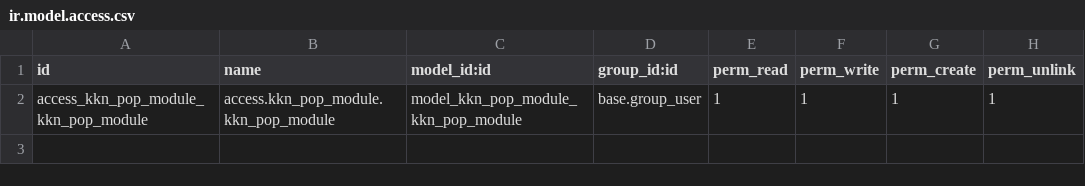
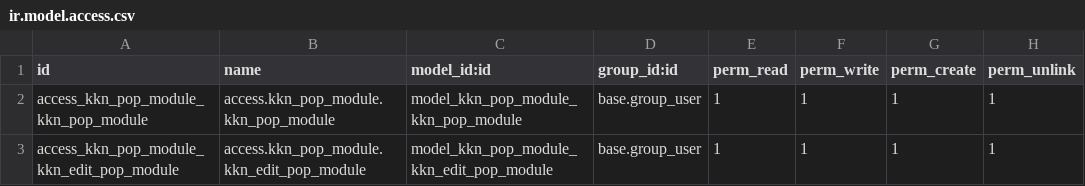
Before and after one commit to Burnaviour/odoo-modules, a CSV file: kkn_pop_module/security/ir.model.access.csv, drawn as a sheet; the diff names each change by its address in the sheet, - before the commit and + after, or states it on an @@ line.

Commit message:
create menus for add pop, edit pop and close pop

```diff
--- a/kkn_pop_module/security/ir.model.access.csv
+++ b/kkn_pop_module/security/ir.model.access.csv
+row 3: access_kkn_pop_module_kkn_edit_pop_module | access.kkn_pop_module.kkn_edit_pop_module | model_kkn_pop_module_kkn_edit_pop_module | base.group_user | 1 | 1 | 1 | 1
```
Also changed, not shown: 7 other files.
